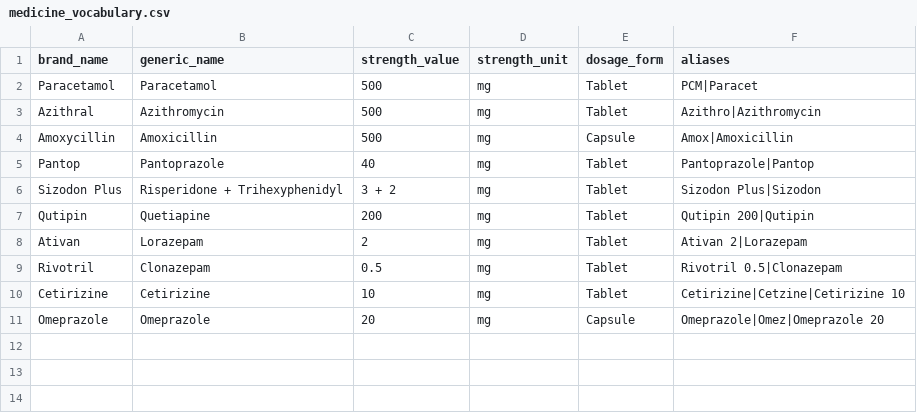
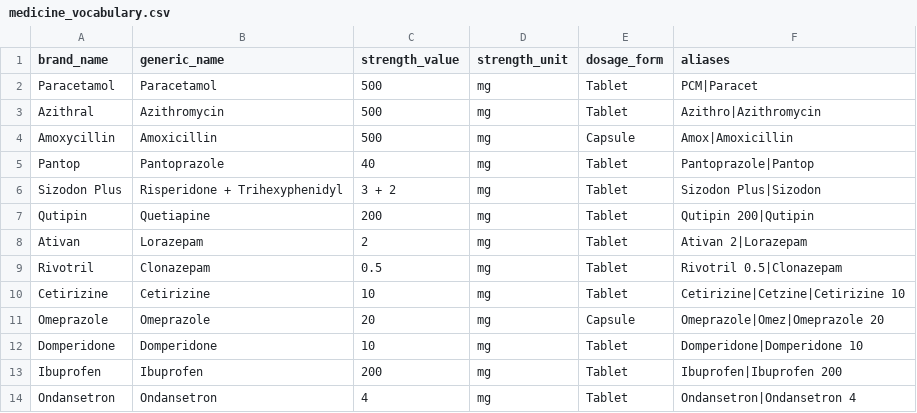
Before and after one commit to PrescriptionIntelligence/prescription-intelligence, a CSV file: data/medicines/medicine_vocabulary.csv, drawn as a sheet; the diff names each change by its address in the sheet, - before the commit and + after, or states it on an @@ line.

Commit message:
feat: integrate external medicine knowledge

```diff
--- a/data/medicines/medicine_vocabulary.csv
+++ b/data/medicines/medicine_vocabulary.csv
+row 12: Domperidone | Domperidone | 10 | mg | Tablet | Domperidone|Domperidone 10
+row 13: Ibuprofen | Ibuprofen | 200 | mg | Tablet | Ibuprofen|Ibuprofen 200
+row 14: Ondansetron | Ondansetron | 4 | mg | Tablet | Ondansetron|Ondansetron 4
```
Also changed, not shown: 7 other files.
